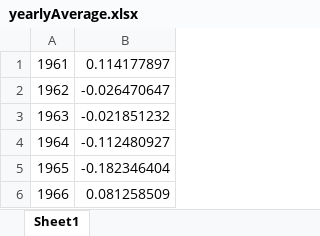
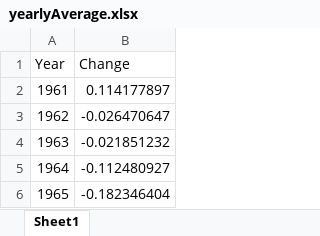
Before and after one commit to szhangg18/szhangg18.github.io, an Excel workbook: yearlyAverage.xlsx, sheet Sheet1, drawn as a sheet; only a part is shown; the shorter side is filled out with more unchanged rows; values as stored, in another font and other column widths than the file's, no borders; the diff names each change by its address in the sheet, - before the commit and + after, or states it on an @@ line.

Commit message:
Add files via upload

```diff
--- a/yearlyAverage.xlsx (sheet Sheet1)
+++ b/yearlyAverage.xlsx (sheet Sheet1)
+row 1: Year | Change
```
